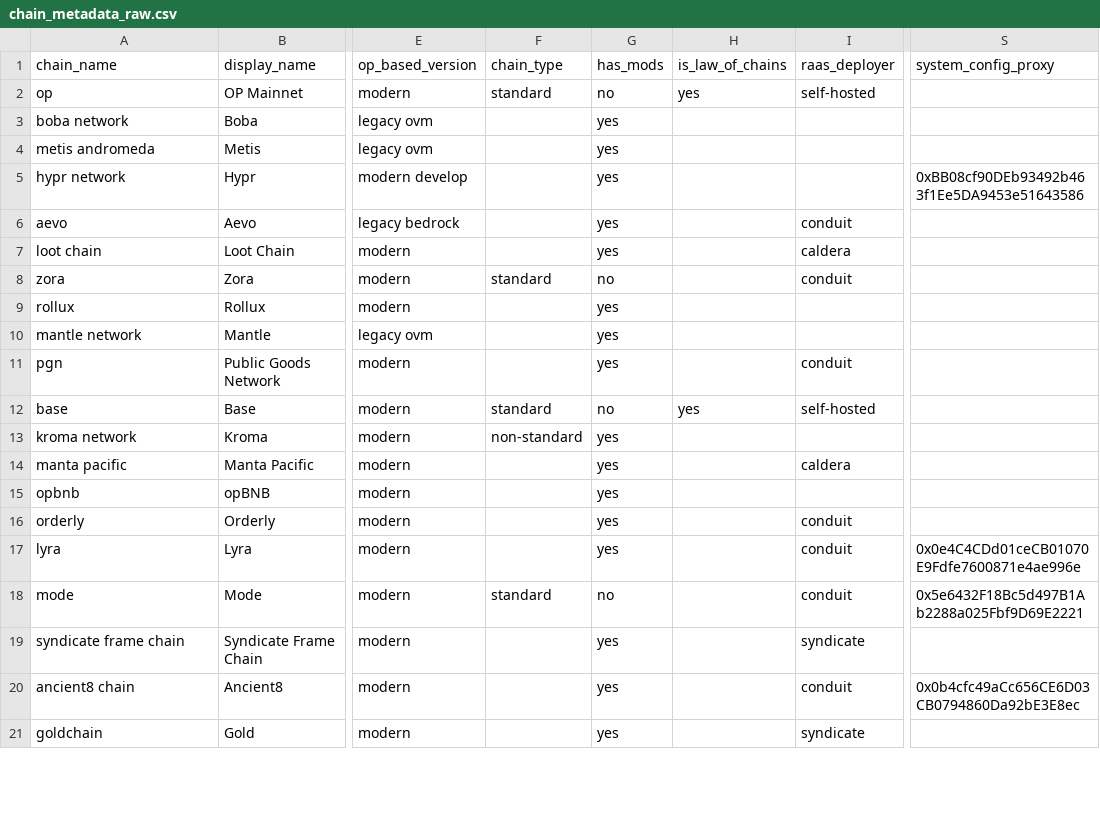
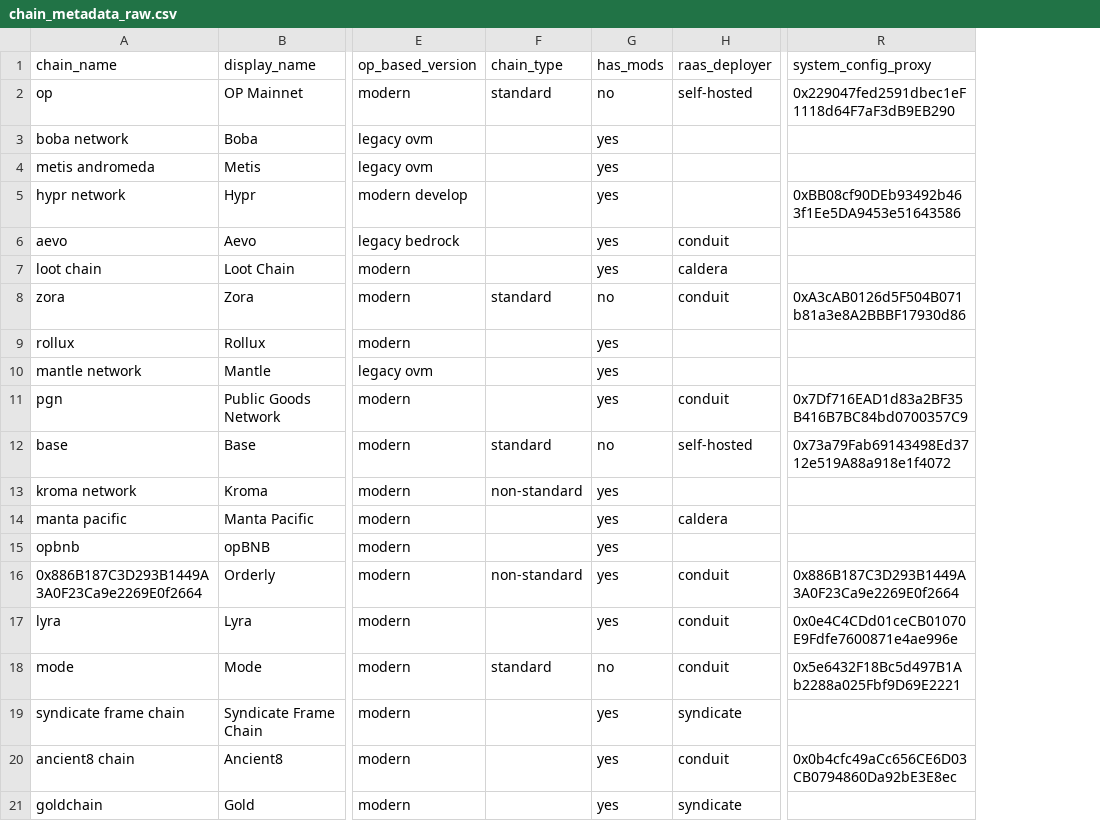
Before and after one commit to ethereum-optimism/op-analytics, a CSV file: op_chains_tracking/inputs/chain_metadata_raw.csv, drawn as a sheet; only a part is shown, gaps mark what is left out; removed rows and columns are numbered as before the commit, all else as after; the diff covers the shown part only; the diff names each change by its address in the sheet, - before the commit and + after, or states it on an @@ line.

```diff
--- a/op_chains_tracking/inputs/chain_metadata_raw.csv
+++ b/op_chains_tracking/inputs/chain_metadata_raw.csv
-column H (is_law_of_chains), rows 2-12: yes |  |  |  |  |  |  |  |  |  | yes
-R2 (system_config_proxy): (empty)
+R2 (system_config_proxy): 0x229047fed2591dbec1eF1118d64F7aF3dB9EB290
-R8 (system_config_proxy): (empty)
+R8 (system_config_proxy): 0xA3cAB0126d5F504B071b81a3e8A2BBBF17930d86
-R11 (system_config_proxy): (empty)
+R11 (system_config_proxy): 0x7Df716EAD1d83a2BF35B416B7BC84bd0700357C9
-R12 (system_config_proxy): (empty)
+R12 (system_config_proxy): 0x73a79Fab69143498Ed3712e519A88a918e1f4072
-A16 (chain_name): orderly
+A16 (chain_name): 0x886B187C3D293B1449A3A0F23Ca9e2269E0f2664
-F16 (chain_type): (empty)
+F16 (chain_type): non-standard
-R16 (system_config_proxy): (empty)
+R16 (system_config_proxy): 0x886B187C3D293B1449A3A0F23Ca9e2269E0f2664
```
Also changed, not shown: 11 edited cells elsewhere in this file.
